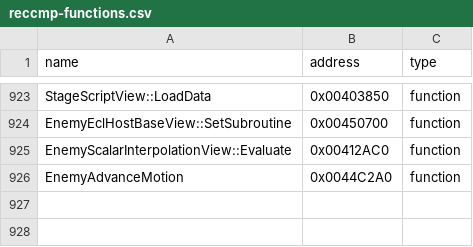
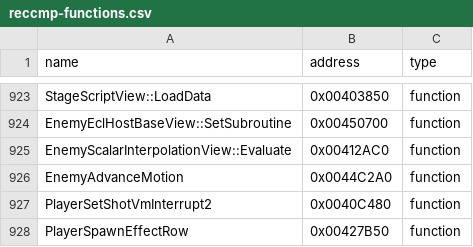
Before and after one commit to N0zoM1z0/th10, a CSV file: config/reccmp-functions.csv, drawn as a sheet; only a part is shown, gaps mark what is left out.

```diff
--- a/config/reccmp-functions.csv
+++ b/config/reccmp-functions.csv
@@ -926 +926,3 @@ EnemyScalarInterpolationView::Evaluate,0x00412AC0,function
 EnemyAdvanceMotion,0x0044C2A0,function
+PlayerSetShotVmInterrupt2,0x0040C480,function
+PlayerSpawnEffectRow,0x00427B50,function
```
Also changed, not shown: config/functions.csv, config/implemented.csv, 7 other files.
